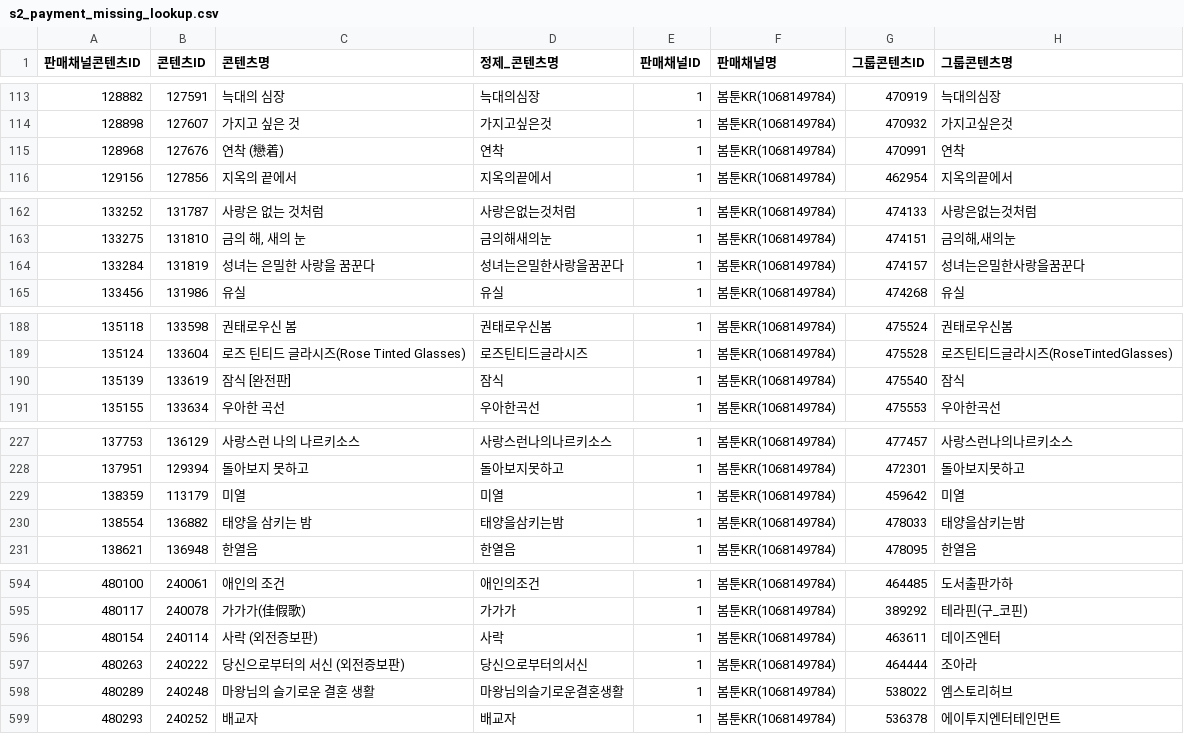
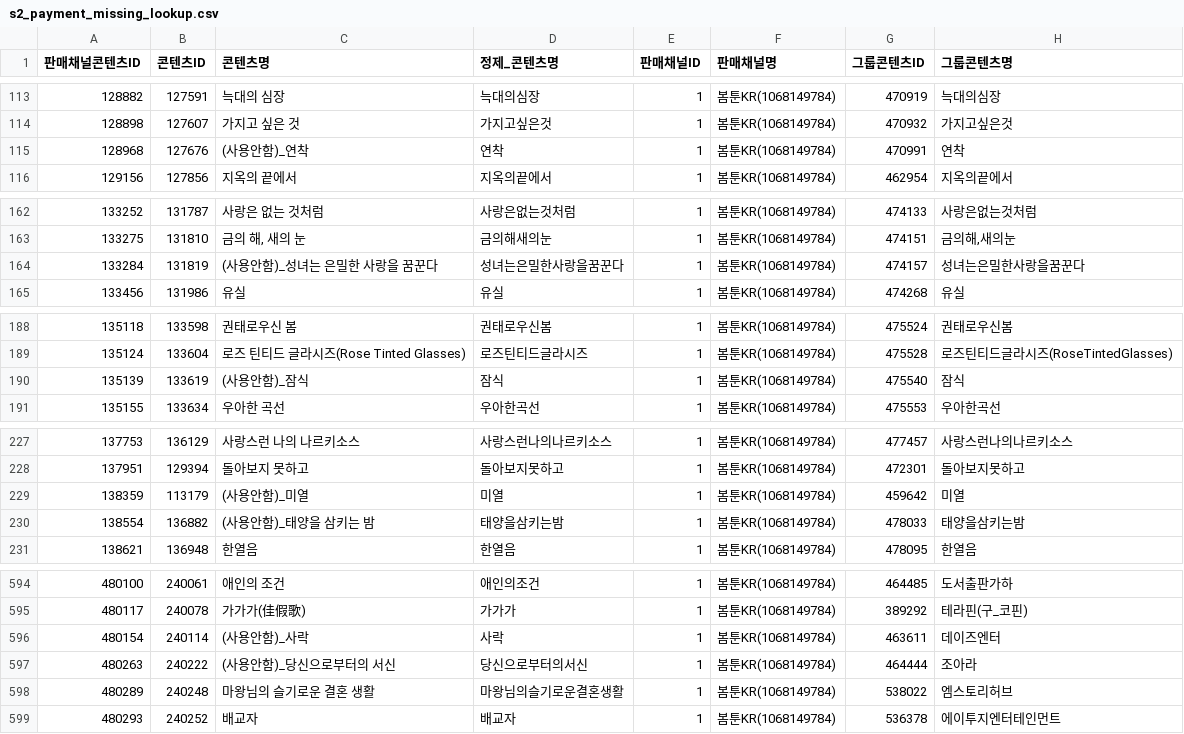
Before and after one commit to gpfl900709-svg/mapping-novel, a CSV file: data/s2_payment_missing_lookup.csv, drawn as a sheet; only a part is shown, gaps mark what is left out; the diff covers the shown part only; the diff names each change by its address in the sheet, - before the commit and + after, or states it on an @@ line.

```diff
--- a/data/s2_payment_missing_lookup.csv
+++ b/data/s2_payment_missing_lookup.csv
-C115 (콘텐츠명): 연착 (戀着)
+C115 (콘텐츠명): (사용안함)_연착
-C164 (콘텐츠명): 성녀는 은밀한 사랑을 꿈꾼다
+C164 (콘텐츠명): (사용안함)_성녀는 은밀한 사랑을 꿈꾼다
-C190 (콘텐츠명): 잠식 [완전판]
+C190 (콘텐츠명): (사용안함)_잠식
-C229 (콘텐츠명): 미열
+C229 (콘텐츠명): (사용안함)_미열
-C230 (콘텐츠명): 태양을 삼키는 밤
+C230 (콘텐츠명): (사용안함)_태양을 삼키는 밤
-C596 (콘텐츠명): 사락 (외전증보판)
+C596 (콘텐츠명): (사용안함)_사락
-C597 (콘텐츠명): 당신으로부터의 서신 (외전증보판)
+C597 (콘텐츠명): (사용안함)_당신으로부터의 서신
```
Also changed, not shown: 7 edited cells elsewhere in this file, data/s2_billing_settlement_lookup.csv, 14 other files.
